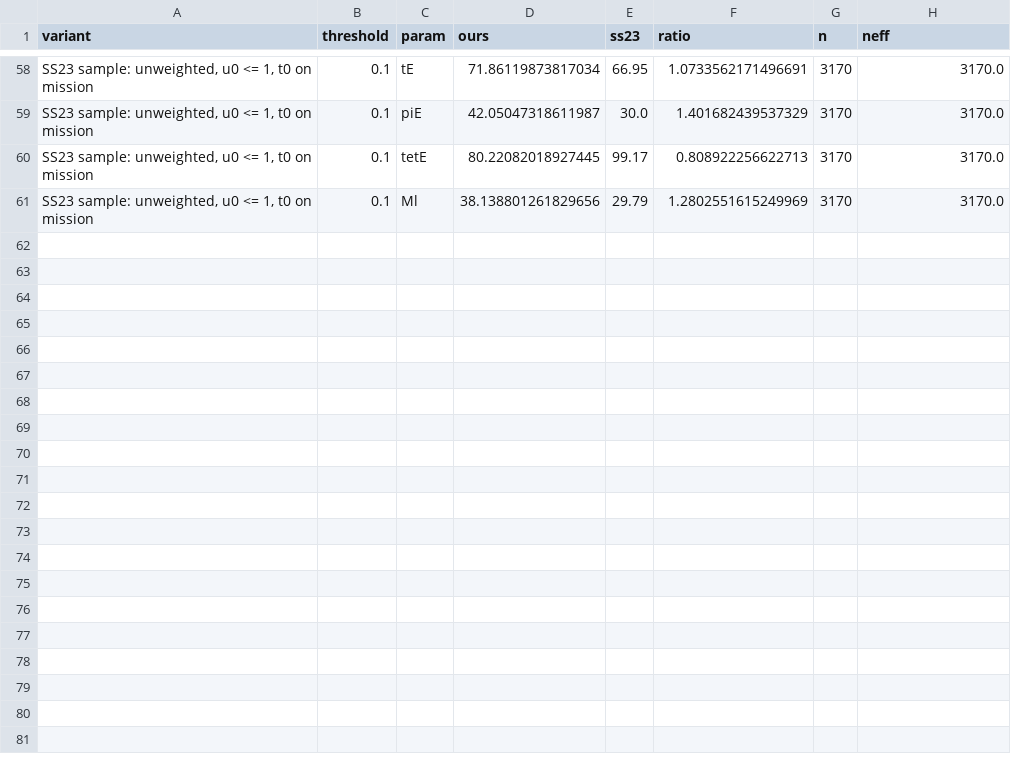
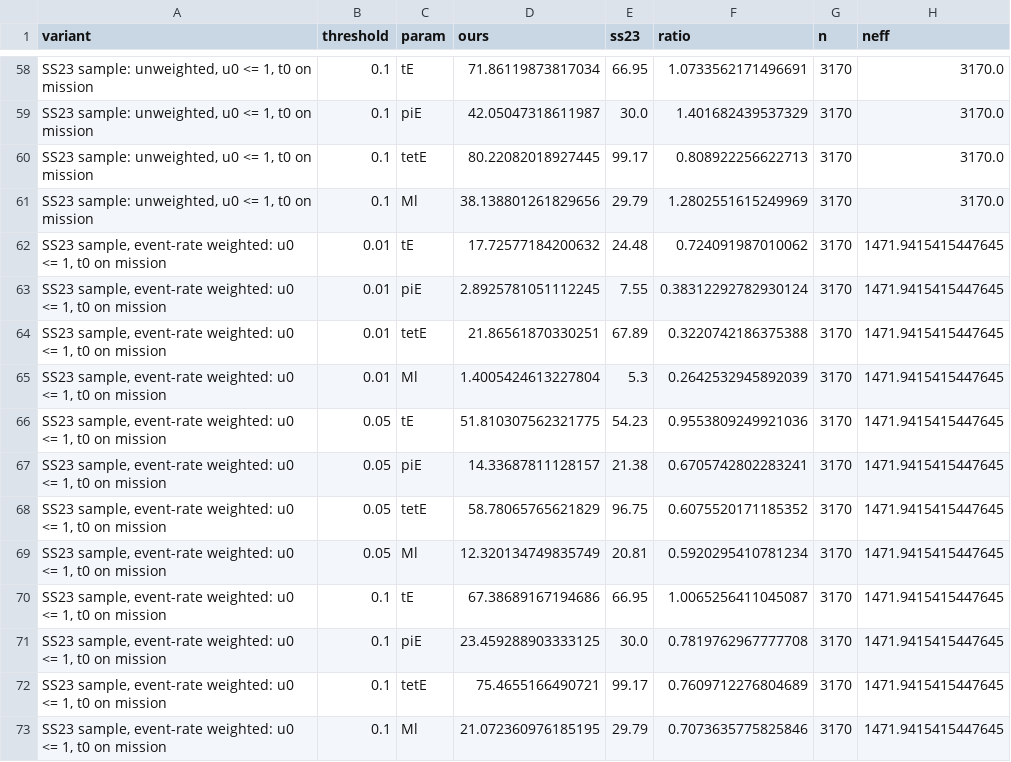
Before and after one commit to iamalisalehi/Roman-Rubin-microlensing, a CSV file: figures/u7_20260930/u7_ss23_factors.csv, drawn as a sheet; only a part is shown, gaps mark what is left out; the diff names each change by its address in the sheet, - before the commit and + after, or states it on an @@ line.

```diff
--- a/figures/u7_20260930/u7_ss23_factors.csv
+++ b/figures/u7_20260930/u7_ss23_factors.csv
+row 62: SS23 sample, event-rate weighted: u0 <= 1, t0 on mission | 0.01 | tE | 17.72577184200632 | 24.48 | 0.724091987010062 | 3170 | 1471.9415415447645
+row 63: SS23 sample, event-rate weighted: u0 <= 1, t0 on mission | 0.01 | piE | 2.8925781051112245 | 7.55 | 0.38312292782930124 | 3170 | 1471.9415415447645
+row 64: SS23 sample, event-rate weighted: u0 <= 1, t0 on mission | 0.01 | tetE | 21.86561870330251 | 67.89 | 0.3220742186375388 | 3170 | 1471.9415415447645
+row 65: SS23 sample, event-rate weighted: u0 <= 1, t0 on mission | 0.01 | Ml | 1.4005424613227804 | 5.3 | 0.2642532945892039 | 3170 | 1471.9415415447645
+row 66: SS23 sample, event-rate weighted: u0 <= 1, t0 on mission | 0.05 | tE | 51.810307562321775 | 54.23 | 0.9553809249921036 | 3170 | 1471.9415415447645
+row 67: SS23 sample, event-rate weighted: u0 <= 1, t0 on mission | 0.05 | piE | 14.33687811128157 | 21.38 | 0.6705742802283241 | 3170 | 1471.9415415447645
+row 68: SS23 sample, event-rate weighted: u0 <= 1, t0 on mission | 0.05 | tetE | 58.78065765621829 | 96.75 | 0.6075520171185352 | 3170 | 1471.9415415447645
+row 69: SS23 sample, event-rate weighted: u0 <= 1, t0 on mission | 0.05 | Ml | 12.320134749835749 | 20.81 | 0.5920295410781234 | 3170 | 1471.9415415447645
+row 70: SS23 sample, event-rate weighted: u0 <= 1, t0 on mission | 0.1 | tE | 67.38689167194686 | 66.95 | 1.0065256411045087 | 3170 | 1471.9415415447645
+row 71: SS23 sample, event-rate weighted: u0 <= 1, t0 on mission | 0.1 | piE | 23.459288903333125 | 30.0 | 0.7819762967777708 | 3170 | 1471.9415415447645
+row 72: SS23 sample, event-rate weighted: u0 <= 1, t0 on mission | 0.1 | tetE | 75.4655166490721 | 99.17 | 0.7609712276804689 | 3170 | 1471.9415415447645
+row 73: SS23 sample, event-rate weighted: u0 <= 1, t0 on mission | 0.1 | Ml | 21.072360976185195 | 29.79 | 0.7073635775825846 | 3170 | 1471.9415415447645
```
Also changed, not shown: 9 other files.
